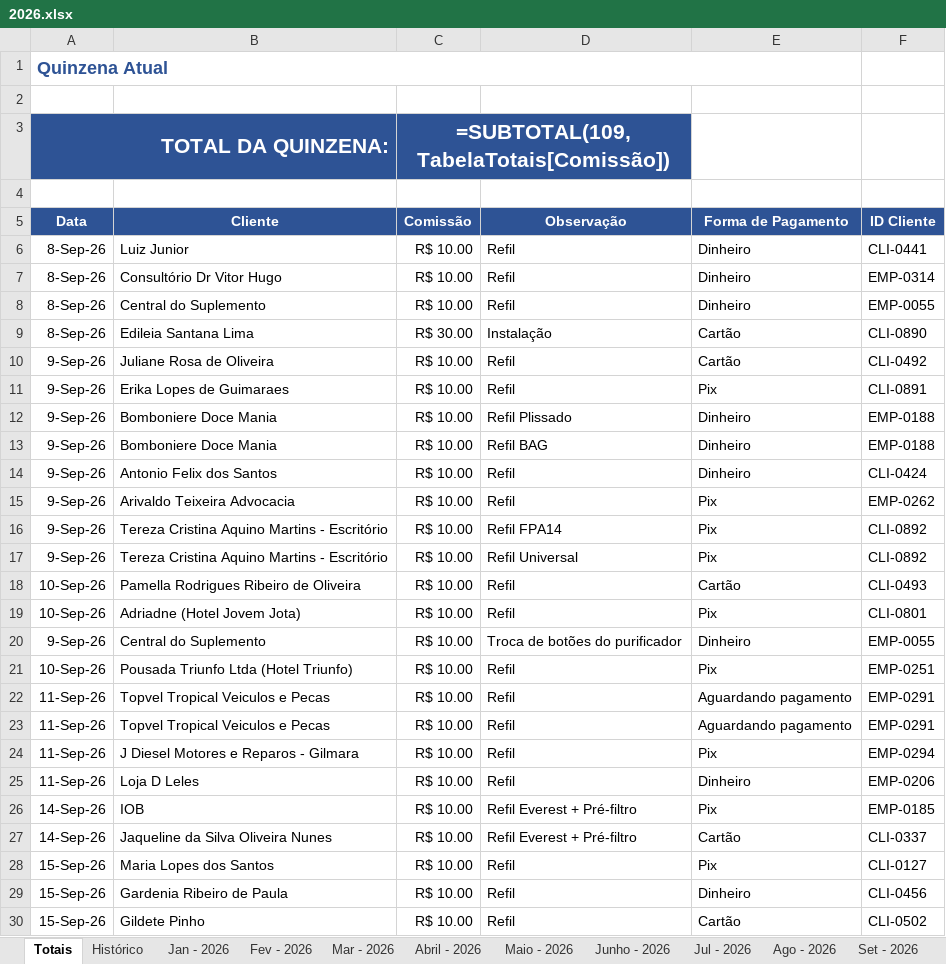
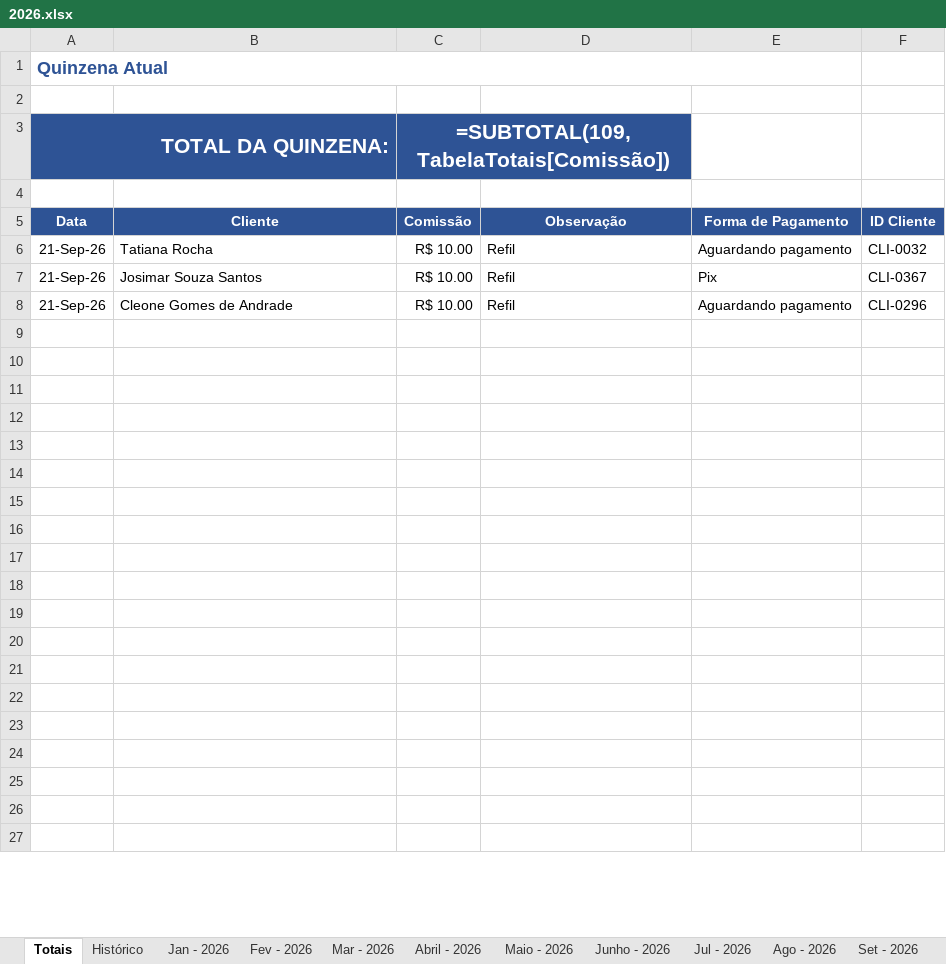
Before and after one commit to backupplanetaagua2025-hub/Comiss-es-Wiliam, an Excel workbook: 2026.xlsx, sheet Totais, drawn as a sheet; only a part is shown; values as stored, in another font and other column widths than the file's, no borders; formulas without a stored value are shown as written; table styles not drawn; removed rows and columns are numbered as before the commit, all else as after; the diff covers the shown part only; the diff names each change by its address in the sheet, - before the commit and + after, or states it on an @@ line.

```diff
--- a/2026.xlsx (sheet Totais)
+++ b/2026.xlsx (sheet Totais)
-row 6: 8-Sep-26 | Luiz Junior | R$ 10.00 | Refil | Dinheiro | CLI-0441
-row 7: 8-Sep-26 | Consultório Dr Vitor Hugo | R$ 10.00 | Refil | Dinheiro | EMP-0314
-row 8: 8-Sep-26 | Central do Suplemento | R$ 10.00 | Refil | Dinheiro | EMP-0055
-row 9: 8-Sep-26 | Edileia Santana Lima | R$ 30.00 | Instalação | Cartão | CLI-0890
-A6:A7 (TOTAL DA QUINZENA:): 9-Sep-26
+A6:A7 (TOTAL DA QUINZENA:): 21-Sep-26
-B6: Juliane Rosa de Oliveira
+B6: Tatiana Rocha
-E6: Cartão
+E6: Aguardando pagamento
-F6: CLI-0492
+F6: CLI-0032
-B7: Erika Lopes de Guimaraes
+B7: Josimar Souza Santos
-F7: CLI-0891
+F7: CLI-0367
+row 8: 21-Sep-26 | Cleone Gomes de Andrade | R$ 10.00 | Refil | Aguardando pagamento | CLI-0296
-row 9: 9-Sep-26 | Bomboniere Doce Mania | R$ 10.00 | Refil Plissado | Dinheiro | EMP-0188
+row 9: (empty)
-row 10: 9-Sep-26 | Bomboniere Doce Mania | R$ 10.00 | Refil BAG | Dinheiro | EMP-0188
+row 10: (empty)
-row 11: 9-Sep-26 | Antonio Felix dos Santos | R$ 10.00 | Refil | Dinheiro | CLI-0424
+row 11: (empty)
-row 12: 9-Sep-26 | Arivaldo Teixeira Advocacia | R$ 10.00 | Refil | Pix | EMP-0262
+row 12: (empty)
-row 13: 9-Sep-26 | Tereza Cristina Aquino Martins - Escritório | R$ 10.00 | Refil FPA14 | Pix | CLI-0892
+row 13: (empty)
-row 14: 9-Sep-26 | Tereza Cristina Aquino Martins - Escritório | R$ 10.00 | Refil Universal | Pix | CLI-0892
+row 14: (empty)
-row 15: 10-Sep-26 | Pamella Rodrigues Ribeiro de Oliveira | R$ 10.00 | Refil | Cartão | CLI-0493
+row 15: (empty)
-row 16: 10-Sep-26 | Adriadne (Hotel Jovem Jota) | R$ 10.00 | Refil | Pix | CLI-0801
+row 16: (empty)
-row 17: 9-Sep-26 | Central do Suplemento | R$ 10.00 | Troca de botões do purificador | Dinheiro | EMP-0055
+row 17: (empty)
-row 18: 10-Sep-26 | Pousada Triunfo Ltda (Hotel Triunfo) | R$ 10.00 | Refil | Pix | EMP-0251
+row 18: (empty)
-row 19: 11-Sep-26 | Topvel Tropical Veiculos e Pecas | R$ 10.00 | Refil | Aguardando pagamento | EMP-0291
+row 19: (empty)
-row 20: 11-Sep-26 | Topvel Tropical Veiculos e Pecas | R$ 10.00 | Refil | Aguardando pagamento | EMP-0291
+row 20: (empty)
-row 21: 11-Sep-26 | J Diesel Motores e Reparos - Gilmara | R$ 10.00 | Refil | Pix | EMP-0294
+row 21: (empty)
-row 22: 11-Sep-26 | Loja D Leles | R$ 10.00 | Refil | Dinheiro | EMP-0206
+row 22: (empty)
-row 23: 14-Sep-26 | IOB | R$ 10.00 | Refil Everest + Pré-filtro | Pix | EMP-0185
+row 23: (empty)
-row 24: 14-Sep-26 | Jaqueline da Silva Oliveira Nunes | R$ 10.00 | Refil Everest + Pré-filtro | Cartão | CLI-0337
+row 24: (empty)
-row 25: 15-Sep-26 | Maria Lopes dos Santos | R$ 10.00 | Refil | Pix | CLI-0127
+row 25: (empty)
-row 26: 15-Sep-26 | Gardenia Ribeiro de Paula | R$ 10.00 | Refil | Dinheiro | CLI-0456
+row 26: (empty)
-row 27: 15-Sep-26 | Gildete Pinho | R$ 10.00 | Refil | Cartão | CLI-0502
+row 27: (empty)
```
Also changed, not shown: 3 added rows and 77 edited cells elsewhere in this sheet, sheet Histórico.
